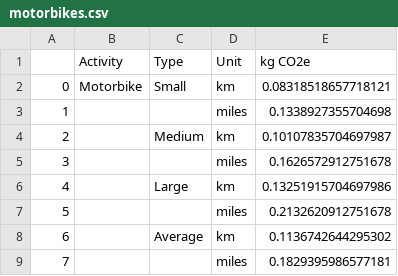
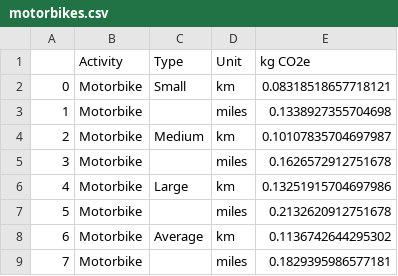
Before and after one commit to open-innovations/carbon-emissions, a CSV file: data/transformed/motorbikes.csv, drawn as a sheet.

```diff
--- a/data/transformed/motorbikes.csv
+++ b/data/transformed/motorbikes.csv
@@ -2,8 +2,8 @@
 0,Motorbike,Small,km,0.08318518657718121
-1,,,miles,0.1338927355704698
-2,,Medium,km,0.10107835704697987
-3,,,miles,0.1626572912751678
-4,,Large,km,0.13251915704697986
-5,,,miles,0.2132620912751678
-6,,Average,km,0.1136742644295302
-7,,,miles,0.1829395986577181
+1,Motorbike,,miles,0.1338927355704698
+2,Motorbike,Medium,km,0.10107835704697987
+3,Motorbike,,miles,0.1626572912751678
+4,Motorbike,Large,km,0.13251915704697986
+5,Motorbike,,miles,0.2132620912751678
+6,Motorbike,Average,km,0.1136742644295302
+7,Motorbike,,miles,0.1829395986577181
```
Also changed, not shown: data/transformed/air_travel.csv, data/transformed/cars_market_segment.csv, 3 other files.
